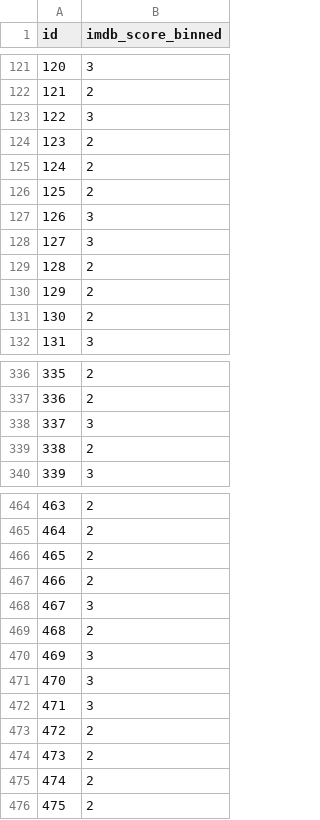
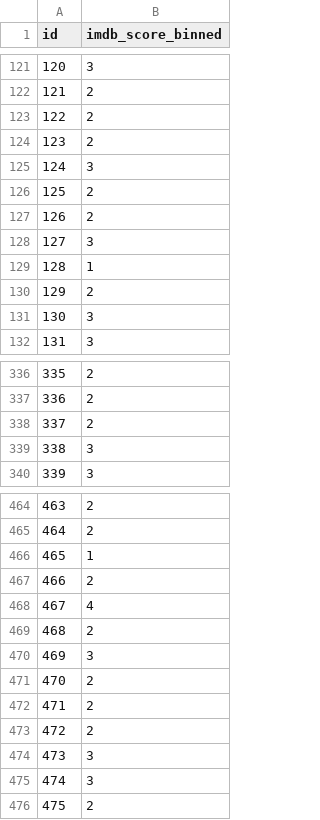
Before and after one commit to ZacLWilliams/Predict_Netflix_Rating, a CSV file: submission.csv, drawn as a sheet; only a part is shown, gaps mark what is left out; the diff covers the shown part only.

```diff
--- a/submission.csv
+++ b/submission.csv
@@ -122,11 +122,11 @@ id,imdb_score_binned
 121,2
-122,3
+122,2
 123,2
-124,2
+124,3
 125,2
-126,3
+126,2
 127,3
-128,2
+128,1
 129,2
-130,2
+130,3
 131,3
@@ -337,4 +337,4 @@ id,imdb_score_binned
 336,2
-337,3
-338,2
+337,2
+338,3
 339,3
@@ -465,12 +465,12 @@ id,imdb_score_binned
 464,2
-465,2
+465,1
 466,2
-467,3
+467,4
 468,2
 469,3
-470,3
-471,3
+470,2
+471,2
 472,2
-473,2
-474,2
+473,3
+474,3
 475,2
```
Also changed, not shown: 92 edited cells elsewhere in this file, 3 other files.
